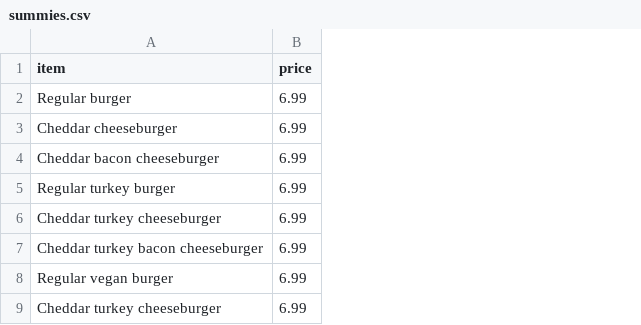
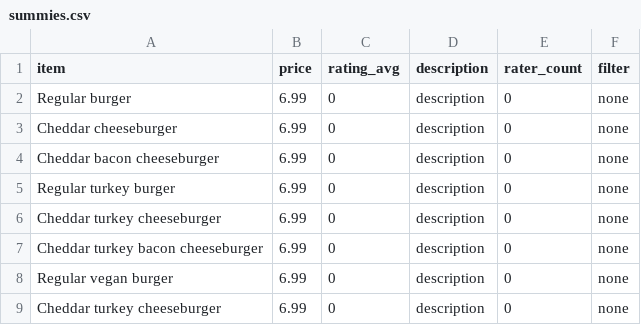
Before and after one commit to barca/FoodyCall, a CSV file: FoodyCall/summies.csv, drawn as a sheet; only a part is shown; the diff names each change by its address in the sheet, - before the commit and + after, or states it on an @@ line.

Commit message:
Update summies.csv to include all documents

```diff
--- a/FoodyCall/summies.csv
+++ b/FoodyCall/summies.csv
+column C (rating_avg), rows 2-9: all 0
+column D (description), rows 2-9: all description
+column E (rater_count), rows 2-9: all 0
+column F (filter), rows 2-9: all none
```
